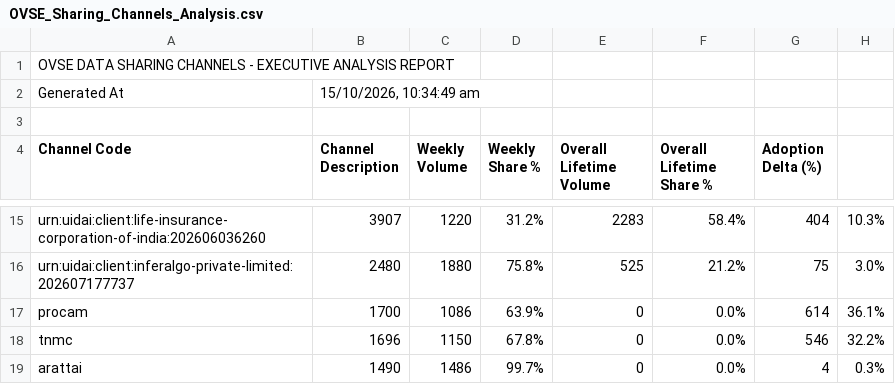
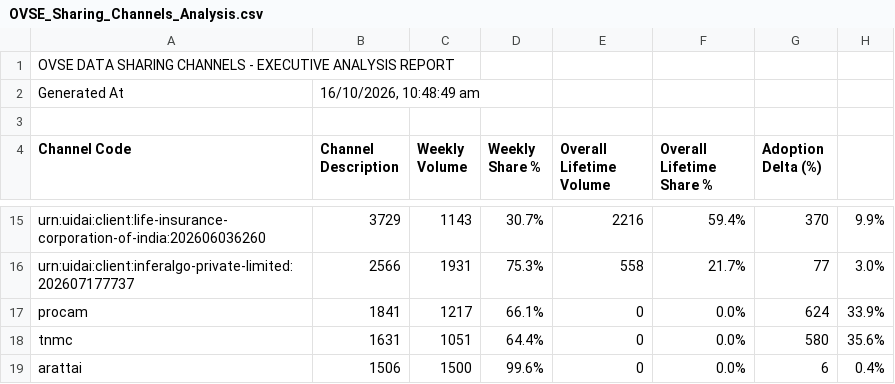
Before and after one commit to abee-narayan/OVSE-Dashboard, a CSV file: OVSE_Sharing_Channels_Analysis.csv, drawn as a sheet; only a part is shown, gaps mark what is left out; the diff covers the shown part only; the diff names each change by its address in the sheet, - before the commit and + after, or states it on an @@ line.

```diff
--- a/OVSE_Sharing_Channels_Analysis.csv
+++ b/OVSE_Sharing_Channels_Analysis.csv
-B2 (Channel Description): 15/10/2026, 10:34:49 am
+B2 (Channel Description): 16/10/2026, 10:48:49 am
-B15 (Channel Description): 3907
+B15 (Channel Description): 3729
-C15 (Weekly Volume): 1220
+C15 (Weekly Volume): 1143
-D15 (Weekly Share %): 31.2%
+D15 (Weekly Share %): 30.7%
-E15 (Overall Lifetime Volume): 2283
+E15 (Overall Lifetime Volume): 2216
-F15 (Overall Lifetime Share %): 58.4%
+F15 (Overall Lifetime Share %): 59.4%
-G15 (Adoption Delta (%)): 404
+G15 (Adoption Delta (%)): 370
-H15: 10.3%
+H15: 9.9%
-B16 (Channel Description): 2480
+B16 (Channel Description): 2566
-C16 (Weekly Volume): 1880
+C16 (Weekly Volume): 1931
-D16 (Weekly Share %): 75.8%
+D16 (Weekly Share %): 75.3%
-E16 (Overall Lifetime Volume): 525
+E16 (Overall Lifetime Volume): 558
-F16 (Overall Lifetime Share %): 21.2%
+F16 (Overall Lifetime Share %): 21.7%
-G16 (Adoption Delta (%)): 75
+G16 (Adoption Delta (%)): 77
-B17 (Channel Description): 1700
+B17 (Channel Description): 1841
-C17 (Weekly Volume): 1086
+C17 (Weekly Volume): 1217
-D17 (Weekly Share %): 63.9%
+D17 (Weekly Share %): 66.1%
-G17 (Adoption Delta (%)): 614
+G17 (Adoption Delta (%)): 624
-H17: 36.1%
+H17: 33.9%
-B18 (Channel Description): 1696
+B18 (Channel Description): 1631
-C18 (Weekly Volume): 1150
+C18 (Weekly Volume): 1051
-D18 (Weekly Share %): 67.8%
+D18 (Weekly Share %): 64.4%
-G18 (Adoption Delta (%)): 546
+G18 (Adoption Delta (%)): 580
-H18: 32.2%
+H18: 35.6%
-B19 (Channel Description): 1490
+B19 (Channel Description): 1506
-C19 (Weekly Volume): 1486
+C19 (Weekly Volume): 1500
-D19 (Weekly Share %): 99.7%
+D19 (Weekly Share %): 99.6%
-G19 (Adoption Delta (%)): 4
+G19 (Adoption Delta (%)): 6
-H19: 0.3%
+H19: 0.4%
```
Also changed, not shown: 1 added row, 1 removed row and 49 edited cells elsewhere in this file, OVSE_Error_Code_Analysis.csv, OVSE_Executive_Summary_Report.csv, 13 other files.
